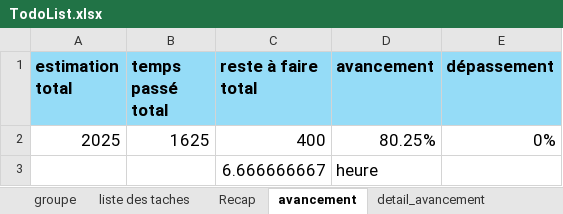
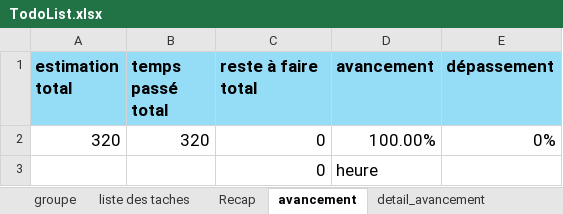
Before and after one commit to MikajyRz/Mini-Projet-Web-Mars2026, an Excel workbook: TodoList.xlsx, sheet avancement, drawn as a sheet; values as stored, in another font and other column widths than the file's, no borders; removed rows and columns are numbered as before the commit, all else as after; the diff names each change by its address in the sheet, - before the commit and + after, or states it on an @@ line.

```diff
--- a/TodoList.xlsx (sheet avancement)
+++ b/TodoList.xlsx (sheet avancement)
-row 2: 2025 | 1625 | 400 | 80.25% | 0%
-row 3:  |  | 6.666666667 | heure
+row 2: 320 | 320 | 0 | 100.00% | 0%
+row 3:  |  | 0 | heure
```
Also changed, not shown: sheet liste des taches, sheet Recap, sheet groupe, 7 other files.
